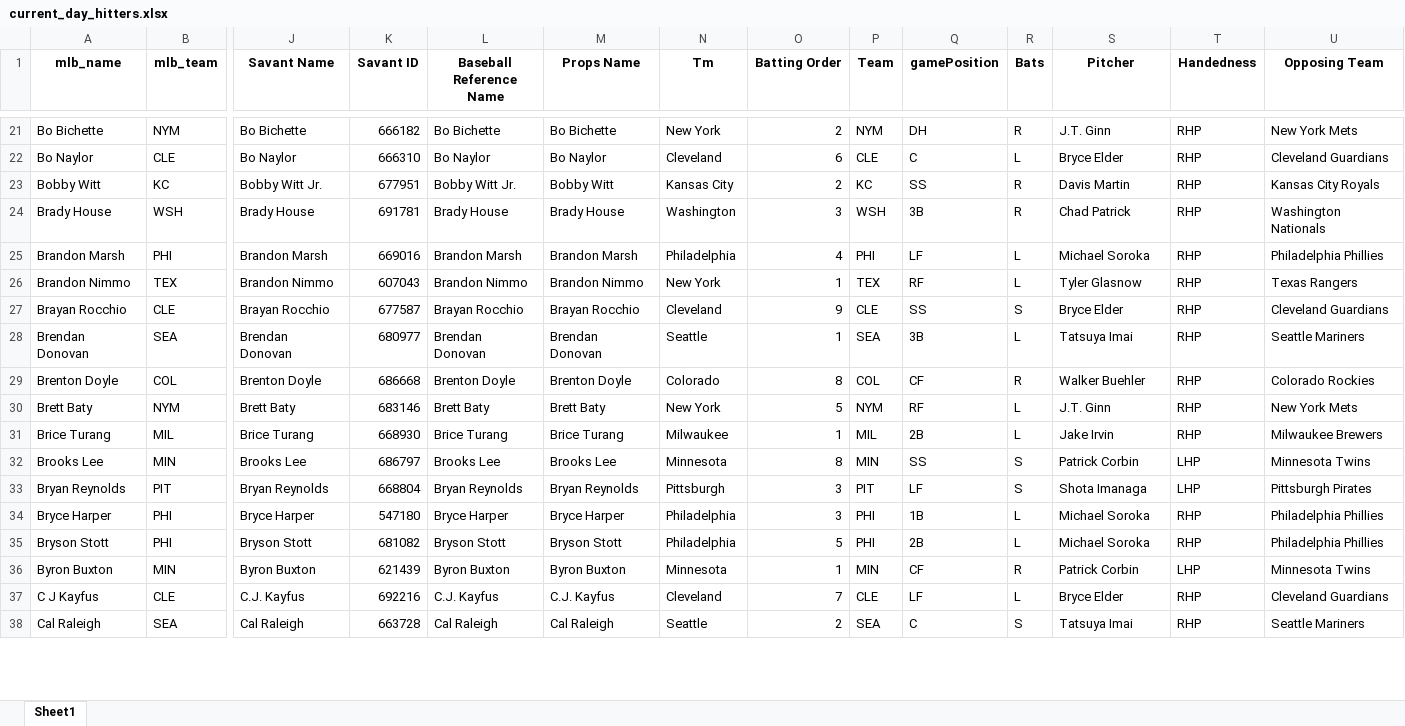
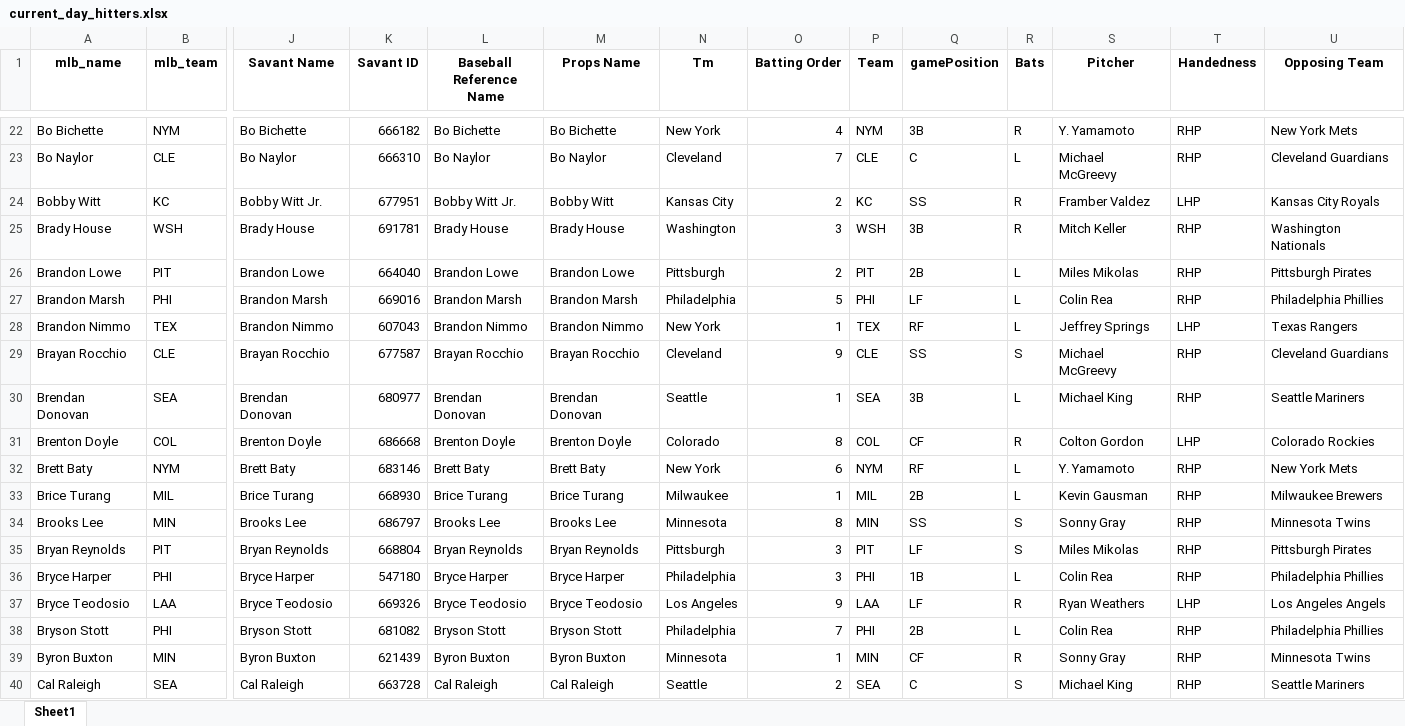
Before and after one commit to mtdewrocks/sports_analysis, an Excel workbook: data/current_day_hitters.xlsx, sheet Sheet1, drawn as a sheet; only a part is shown, gaps mark what is left out; values as stored, in another font and other column widths than the file's, no borders; removed rows and columns are numbered as before the commit, all else as after; rows hold the shown columns only; the diff covers the shown part only; the diff names each change by its address in the sheet, - before the commit and + after, or states it on an @@ line.

```diff
--- a/data/current_day_hitters.xlsx (sheet Sheet1)
+++ b/data/current_day_hitters.xlsx (sheet Sheet1)
-O22 (Batting Order): 2
+O22 (Batting Order): 4
-Q22 (gamePosition): DH
+Q22 (gamePosition): 3B
-S22 (Pitcher): J.T. Ginn
+S22 (Pitcher): Y. Yamamoto
-O23 (Batting Order): 6
+O23 (Batting Order): 7
-S23 (Pitcher): Bryce Elder
+S23 (Pitcher): Michael McGreevy
-S24 (Pitcher): Davis Martin
+S24 (Pitcher): Framber Valdez
-T24 (Handedness): RHP
+T24 (Handedness): LHP
-S25 (Pitcher): Chad Patrick
+S25 (Pitcher): Mitch Keller
+row 26: Brandon Lowe | PIT | Brandon Lowe | 664040 | Brandon Lowe | Brandon Lowe | Pittsburgh | 2 | PIT | 2B | L | Miles Mikolas | RHP | Pittsburgh Pirates
-O27 (Batting Order): 4
+O27 (Batting Order): 5
-S27 (Pitcher): Michael Soroka
+S27 (Pitcher): Colin Rea
-S28 (Pitcher): Tyler Glasnow
+S28 (Pitcher): Jeffrey Springs
-T28 (Handedness): RHP
+T28 (Handedness): LHP
-S29 (Pitcher): Bryce Elder
+S29 (Pitcher): Michael McGreevy
-S30 (Pitcher): Tatsuya Imai
+S30 (Pitcher): Michael King
-S31 (Pitcher): Walker Buehler
+S31 (Pitcher): Colton Gordon
-T31 (Handedness): RHP
+T31 (Handedness): LHP
-O32 (Batting Order): 5
+O32 (Batting Order): 6
-S32 (Pitcher): J.T. Ginn
+S32 (Pitcher): Y. Yamamoto
-S33 (Pitcher): Jake Irvin
+S33 (Pitcher): Kevin Gausman
-S34 (Pitcher): Patrick Corbin
+S34 (Pitcher): Sonny Gray
-T34:T35 (Handedness): LHP
+T34:T35 (Handedness): RHP
-S35 (Pitcher): Shota Imanaga
+S35 (Pitcher): Miles Mikolas
-S36 (Pitcher): Michael Soroka
+S36 (Pitcher): Colin Rea
+row 37: Bryce Teodosio | LAA | Bryce Teodosio | 669326 | Bryce Teodosio | Bryce Teodosio | Los Angeles | 9 | LAA | LF | R | Ryan Weathers | LHP | Los Angeles Angels
-O38 (Batting Order): 5
+O38 (Batting Order): 7
-S38 (Pitcher): Michael Soroka
+S38 (Pitcher): Colin Rea
-S39 (Pitcher): Patrick Corbin
+S39 (Pitcher): Sonny Gray
-T39 (Handedness): LHP
+T39 (Handedness): RHP
-row 37: C J Kayfus | CLE | C.J. Kayfus | 692216 | C.J. Kayfus | C.J. Kayfus | Cleveland | 7 | CLE | LF | L | Bryce Elder | RHP | Cleveland Guardians
-S40 (Pitcher): Tatsuya Imai
+S40 (Pitcher): Michael King
```
Also changed, not shown: 36 added rows, 37 removed rows and 373 edited cells elsewhere in this sheet, data/My_Hitter_Listing.xlsx, data/My_Pitcher_Listing.xlsx, 2 other files.
